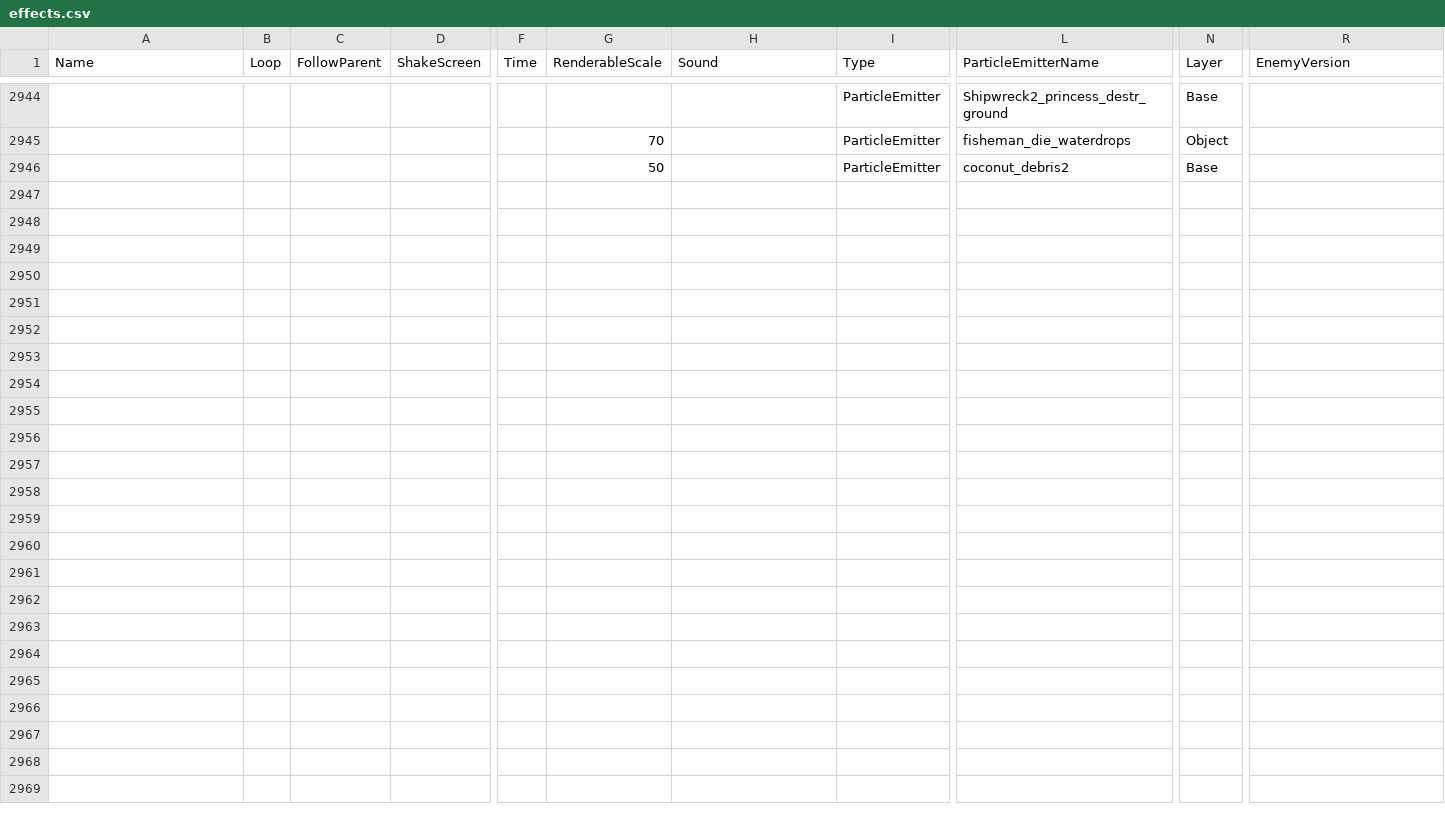
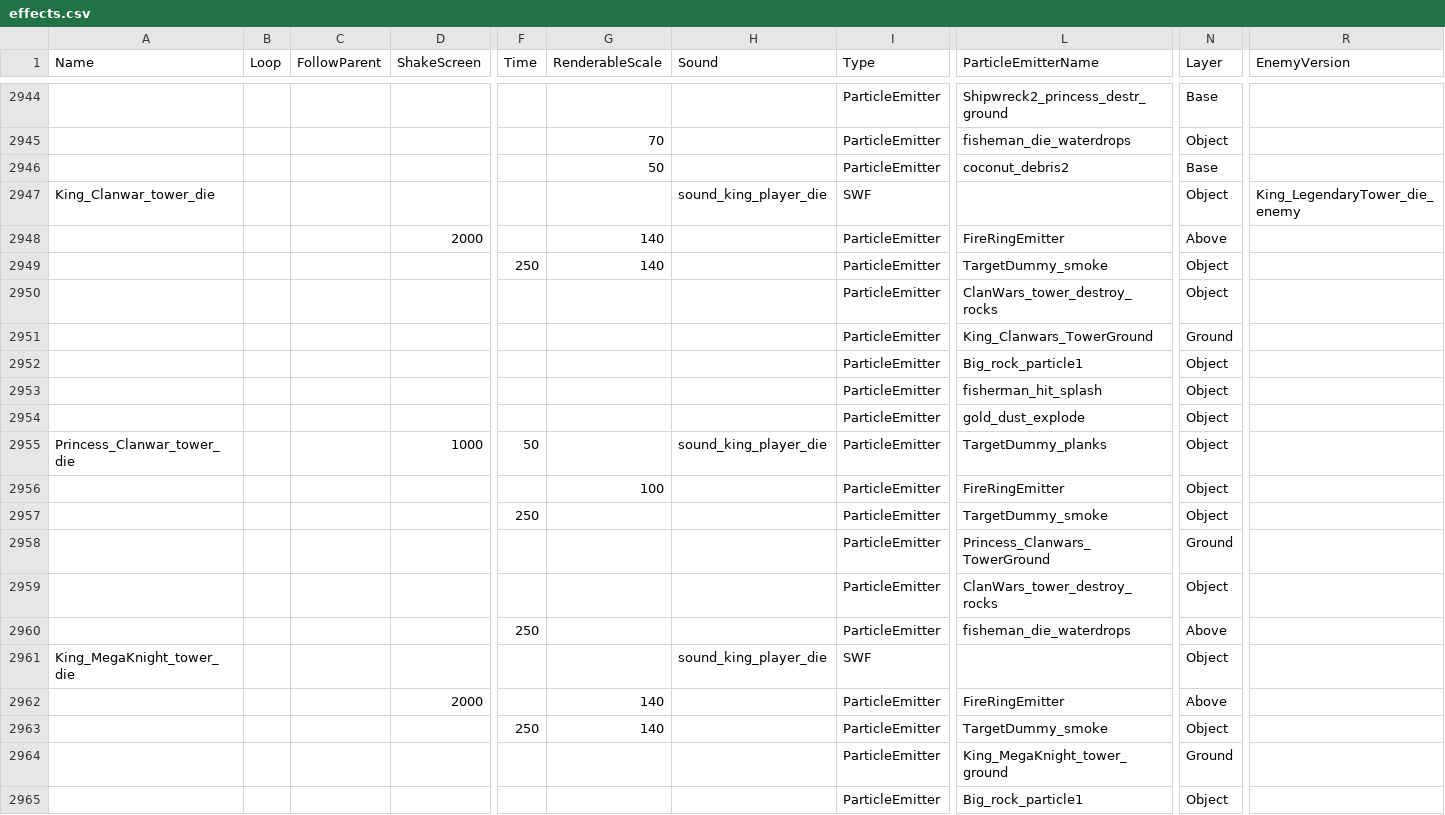
Before and after one commit to smlbiobot/cr-csv, a CSV file: assets/csv_client/effects.csv, drawn as a sheet; only a part is shown, gaps mark what is left out; rows hold the shown columns only; the diff covers the shown part only; the diff names each change by its address in the sheet, - before the commit and + after, or states it on an @@ line.

```diff
--- a/assets/csv_client/effects.csv
+++ b/assets/csv_client/effects.csv
+row 2947: King_Clanwar_tower_die |  |  |  |  |  | sound_king_player_die | SWF |  | Object | King_LegendaryTower_die_enemy
+row 2948:  |  |  | 2000 |  | 140 |  | ParticleEmitter | FireRingEmitter | Above
+row 2949:  |  |  |  | 250 | 140 |  | ParticleEmitter | TargetDummy_smoke | Object
+row 2950:  |  |  |  |  |  |  | ParticleEmitter | ClanWars_tower_destroy_rocks | Object
+row 2951:  |  |  |  |  |  |  | ParticleEmitter | King_Clanwars_TowerGround | Ground
+row 2952:  |  |  |  |  |  |  | ParticleEmitter | Big_rock_particle1 | Object
+row 2953:  |  |  |  |  |  |  | ParticleEmitter | fisherman_hit_splash | Object
+row 2954:  |  |  |  |  |  |  | ParticleEmitter | gold_dust_explode | Object
+row 2955: Princess_Clanwar_tower_die |  |  | 1000 | 50 |  | sound_king_player_die | ParticleEmitter | TargetDummy_planks | Object
+row 2956:  |  |  |  |  | 100 |  | ParticleEmitter | FireRingEmitter | Object
+row 2957:  |  |  |  | 250 |  |  | ParticleEmitter | TargetDummy_smoke | Object
+row 2958:  |  |  |  |  |  |  | ParticleEmitter | Princess_Clanwars_TowerGround | Ground
+row 2959:  |  |  |  |  |  |  | ParticleEmitter | ClanWars_tower_destroy_rocks | Object
+row 2960:  |  |  |  | 250 |  |  | ParticleEmitter | fisheman_die_waterdrops | Above
+row 2961: King_MegaKnight_tower_die |  |  |  |  |  | sound_king_player_die | SWF |  | Object
+row 2962:  |  |  | 2000 |  | 140 |  | ParticleEmitter | FireRingEmitter | Above
+row 2963:  |  |  |  | 250 | 140 |  | ParticleEmitter | TargetDummy_smoke | Object
+row 2964:  |  |  |  |  |  |  | ParticleEmitter | King_MegaKnight_tower_ground | Ground
+row 2965:  |  |  |  |  |  |  | ParticleEmitter | Big_rock_particle1 | Object
```
Also changed, not shown: 21 added rows elsewhere in this file, assets/csv_client/client_globals.csv, assets/csv_client/particle_emitters.csv, 10 other files.
